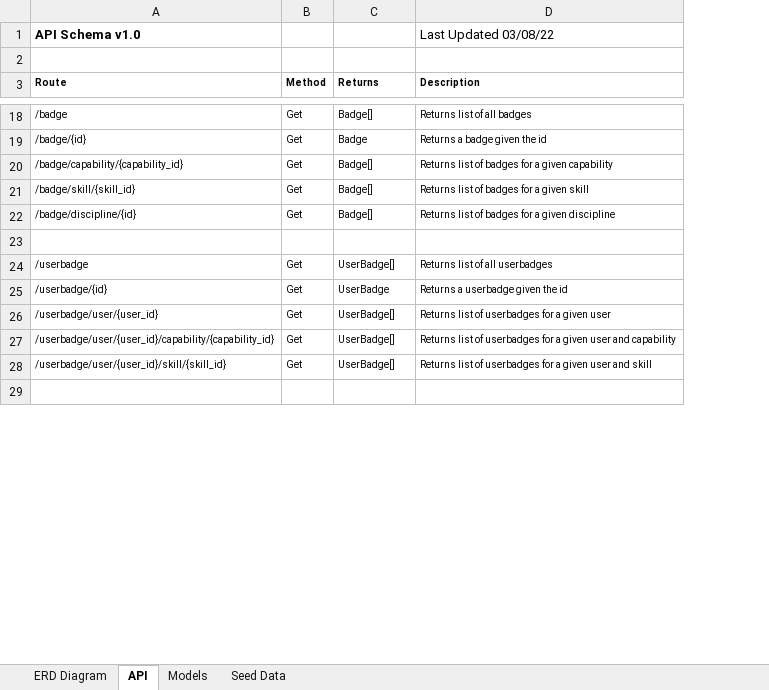
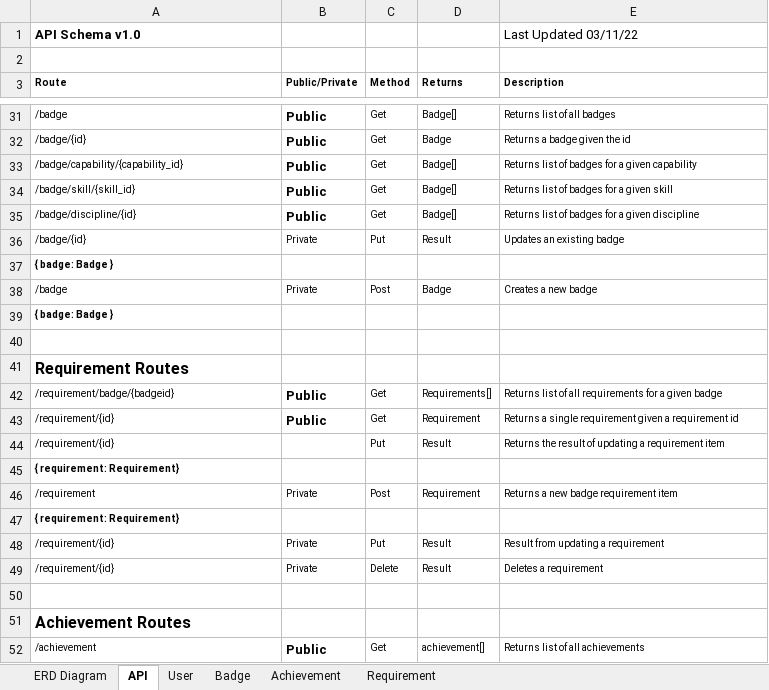
Before and after one commit to excellalabs/excella-badges, an Excel workbook: documentation/Documentation.xlsx, sheet API, drawn as a sheet; only a part is shown, gaps mark what is left out; values as stored, in another font and other column widths than the file's, no borders; removed rows and columns are numbered as before the commit, all else as after; the diff covers the shown part only; the diff names each change by its address in the sheet, - before the commit and + after, or states it on an @@ line.

```diff
--- a/documentation/Documentation.xlsx (sheet API)
+++ b/documentation/Documentation.xlsx (sheet API)
-sheet tab: Seed Data
+sheet tab: User
-sheet tab: Models
+sheet tab: Badge
+sheet tab: Achievement
+sheet tab: Requirement
+column B (Public/Private), rows 31-35: all Public; row 42: Public
-E1 (Description): Last Updated 03/08/22
+E1 (Description): Last Updated 03/11/22
+row 36: /badge/{id} | Private | Put | Result | Updates an existing badge
+row 37: { badge: Badge }
+row 38: /badge | Private | Post | Badge | Creates a new badge
+row 39: { badge: Badge }
-row 24: /userbadge | Get | UserBadge[] | Returns list of all userbadges
-row 25: /userbadge/{id} | Get | UserBadge | Returns a userbadge given the id
+row 41: Requirement Routes
-A42 (Route): /userbadge/user/{user_id}
+A42 (Route): /requirement/badge/{badgeid}
-D42 (Returns): UserBadge[]
+D42 (Returns): Requirements[]
-E42 (Description): …list of userbadges for a given user
+E42 (Description): …list of all requirements for a given badge
-row 27: /userbadge/user/{user_id}/capability/{capability_id} | Get | UserBadge[] | Returns list of userbadges for a given user and capability
-row 28: /userbadge/user/{user_id}/skill/{skill_id} | Get | UserBadge[] | Returns list of userbadges for a given user and skill
+row 43: /requirement/{id} | Public | Get | Requirement | Returns a single requirement given a requirement id
+row 44: /requirement/{id} |  | Put | Result | Returns the result of updating a requirement item
+row 45: { requirement: Requirement}
+row 46: /requirement | Private | Post | Requirement | Returns a new badge requirement item
+row 47: { requirement: Requirement}
+row 48: /requirement/{id} | Private | Put | Result | Result from updating a requirement
+row 49: /requirement/{id} | Private | Delete | Result | Deletes a requirement
+row 51: Achievement Routes
+row 52: /achievement | Public | Get | achievement[] | Returns list of all achievements
```
Also changed, not shown: 30 added rows and 2 edited cells elsewhere in this sheet, sheet User, sheet ERD Diagram, charts or pictures, 1 other file.
